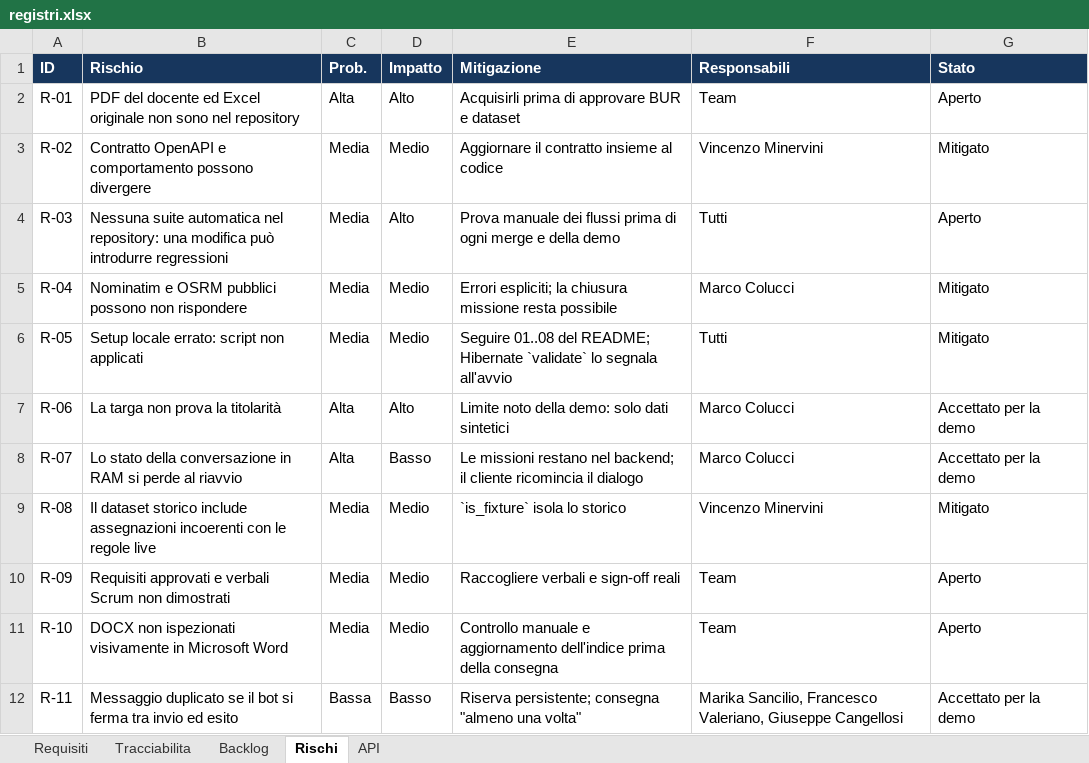
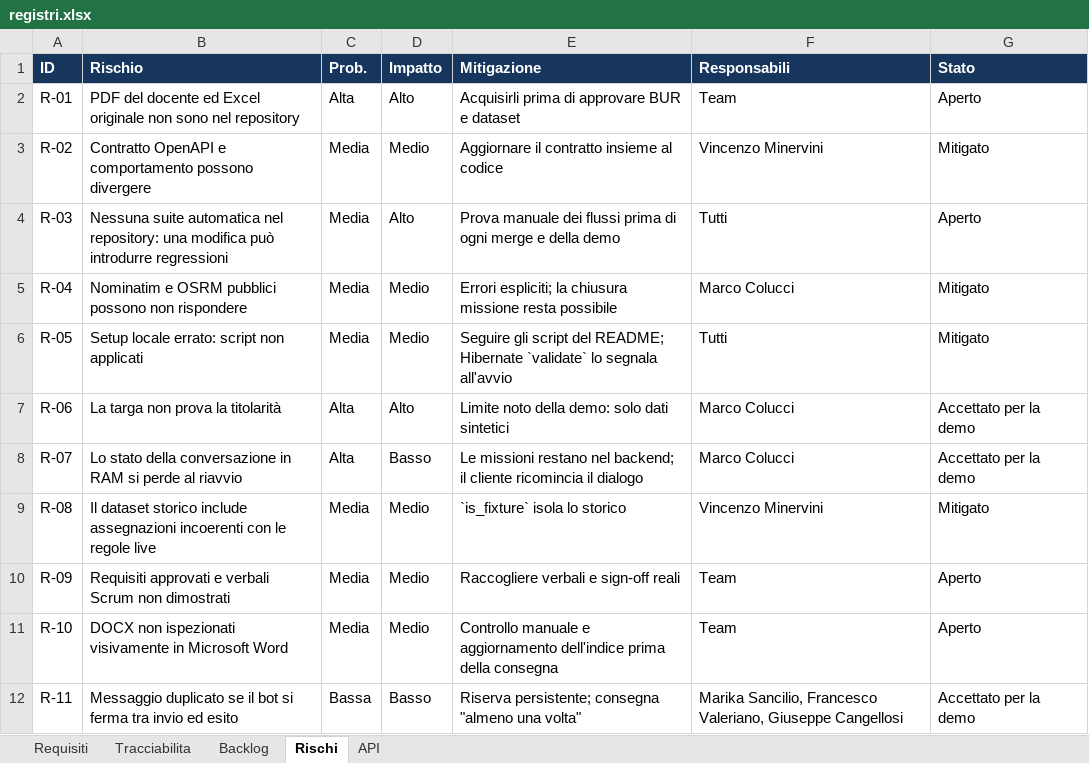
Before and after one commit to coluccimarco/fornitori-soccorso, an Excel workbook: docs/quality/registri.xlsx, sheet Rischi, drawn as a sheet; values as stored, in another font and other column widths than the file's, no borders; table styles not drawn; the diff names each change by its address in the sheet, - before the commit and + after, or states it on an @@ line.

```diff
--- a/docs/quality/registri.xlsx (sheet Rischi)
+++ b/docs/quality/registri.xlsx (sheet Rischi)
-E6 (Mitigazione): Seguire 01..08 del README;…
+E6 (Mitigazione): Seguire gli script del README;…
```
Also changed, not shown: 28 other files.
